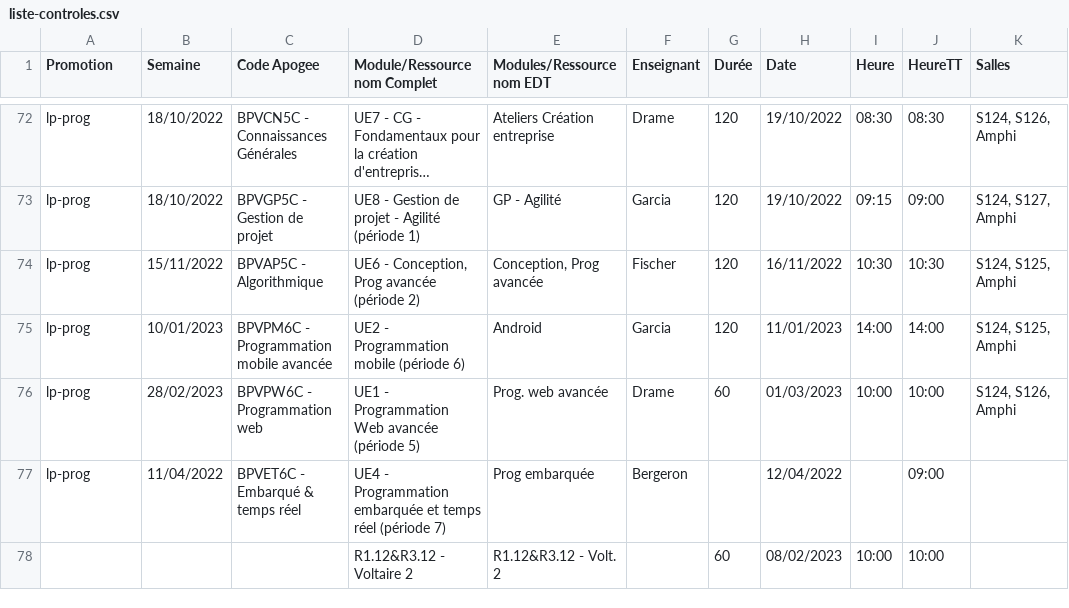
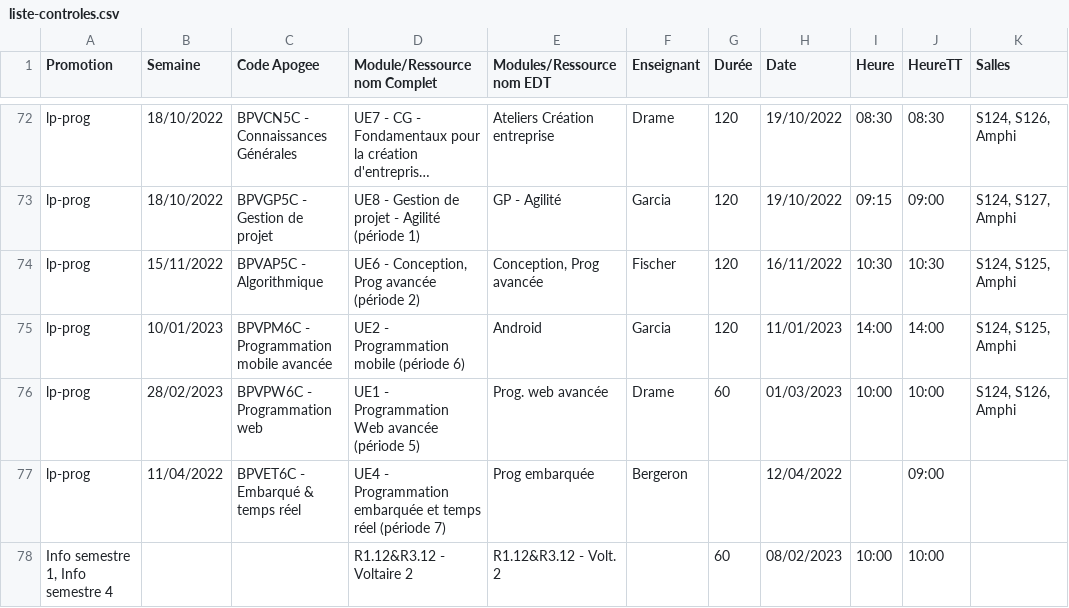
Before and after one commit to samuelhentrics/Controlo, a CSV file: src/Controles/liste-controles.csv, drawn as a sheet; only a part is shown, gaps mark what is left out; long unchanged cells end in …; the diff names each change by its address in the sheet, - before the commit and + after, or states it on an @@ line.

Commit message:
Modifier controle champs promotion

```diff
--- a/src/Controles/liste-controles.csv
+++ b/src/Controles/liste-controles.csv
-A78 (Promotion): (empty)
+A78 (Promotion): Info semestre 1, Info semestre 4
```
Also changed, not shown: 1 other file.
